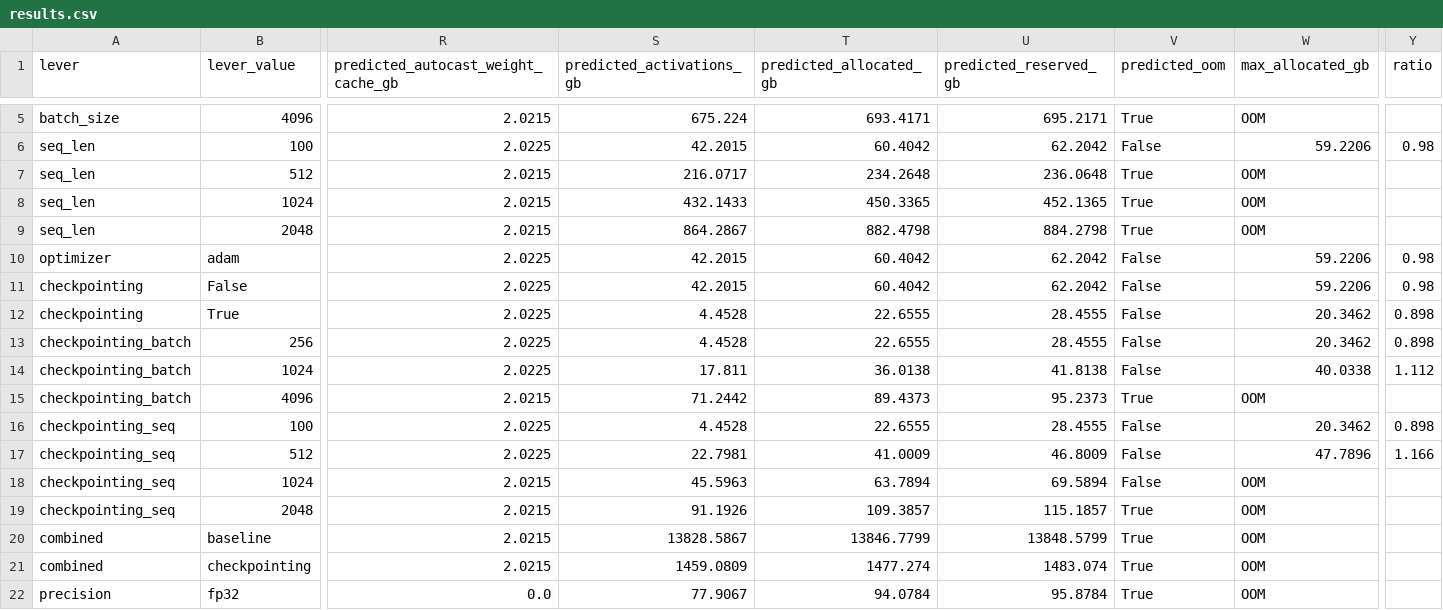
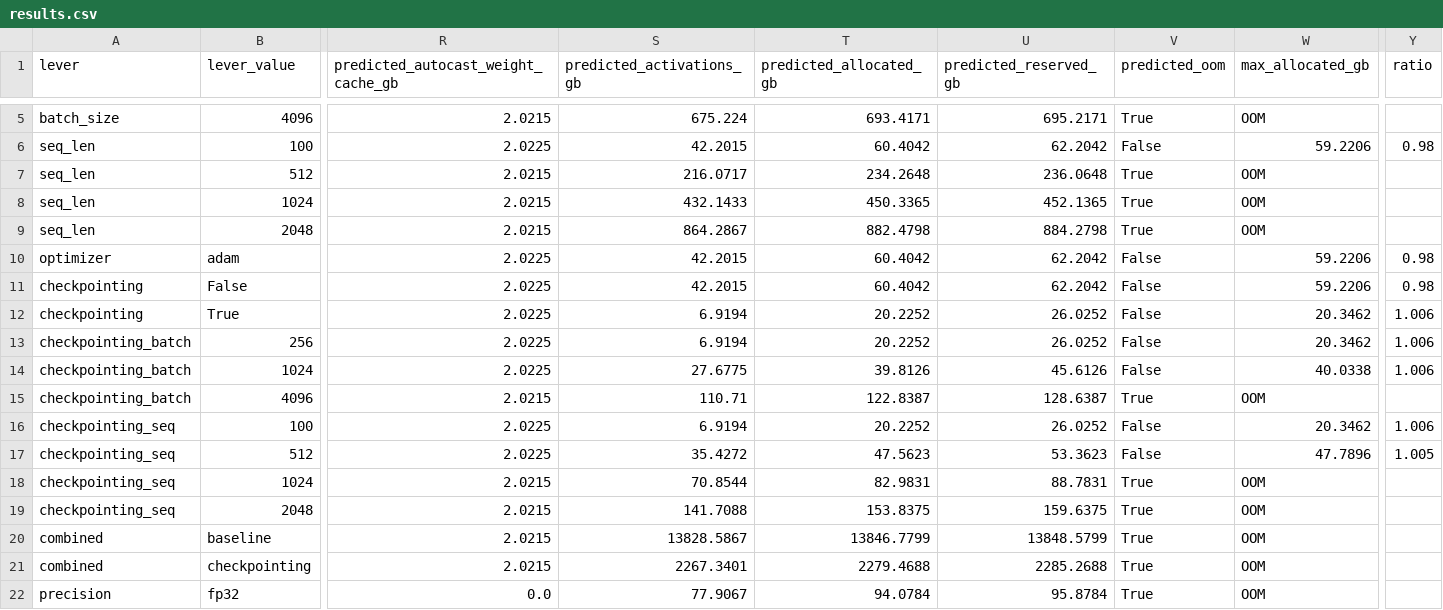
Before and after one commit to odog96/gpu-sizing-playbook, a CSV file: benchmark/results.csv, drawn as a sheet; only a part is shown, gaps mark what is left out; the diff names each change by its address in the sheet, - before the commit and + after, or states it on an @@ line.

```diff
--- a/benchmark/results.csv
+++ b/benchmark/results.csv
-S12:S13 (predicted_activations_gb): 4.4528
+S12:S13 (predicted_activations_gb): 6.9194
-T12:T13 (predicted_allocated_gb): 22.6555
+T12:T13 (predicted_allocated_gb): 20.2252
-U12:U13 (predicted_reserved_gb): 28.4555
+U12:U13 (predicted_reserved_gb): 26.0252
-Y12:Y13 (ratio): 0.898
+Y12:Y13 (ratio): 1.006
-S14 (predicted_activations_gb): 17.811
+S14 (predicted_activations_gb): 27.6775
-T14 (predicted_allocated_gb): 36.0138
+T14 (predicted_allocated_gb): 39.8126
-U14 (predicted_reserved_gb): 41.8138
+U14 (predicted_reserved_gb): 45.6126
-Y14 (ratio): 1.112
+Y14 (ratio): 1.006
-S15 (predicted_activations_gb): 71.2442
+S15 (predicted_activations_gb): 110.71
-T15 (predicted_allocated_gb): 89.4373
+T15 (predicted_allocated_gb): 122.8387
-U15 (predicted_reserved_gb): 95.2373
+U15 (predicted_reserved_gb): 128.6387
-S16 (predicted_activations_gb): 4.4528
+S16 (predicted_activations_gb): 6.9194
-T16 (predicted_allocated_gb): 22.6555
+T16 (predicted_allocated_gb): 20.2252
-U16 (predicted_reserved_gb): 28.4555
+U16 (predicted_reserved_gb): 26.0252
-Y16 (ratio): 0.898
+Y16 (ratio): 1.006
-S17 (predicted_activations_gb): 22.7981
+S17 (predicted_activations_gb): 35.4272
-T17 (predicted_allocated_gb): 41.0009
+T17 (predicted_allocated_gb): 47.5623
-U17 (predicted_reserved_gb): 46.8009
+U17 (predicted_reserved_gb): 53.3623
-Y17 (ratio): 1.166
+Y17 (ratio): 1.005
-S18 (predicted_activations_gb): 45.5963
+S18 (predicted_activations_gb): 70.8544
-T18 (predicted_allocated_gb): 63.7894
+T18 (predicted_allocated_gb): 82.9831
-U18 (predicted_reserved_gb): 69.5894
+U18 (predicted_reserved_gb): 88.7831
-V18 (predicted_oom): False
+V18 (predicted_oom): True
-S19 (predicted_activations_gb): 91.1926
+S19 (predicted_activations_gb): 141.7088
-T19 (predicted_allocated_gb): 109.3857
+T19 (predicted_allocated_gb): 153.8375
-U19 (predicted_reserved_gb): 115.1857
+U19 (predicted_reserved_gb): 159.6375
-S21 (predicted_activations_gb): 1459.0809
+S21 (predicted_activations_gb): 2267.3401
-T21 (predicted_allocated_gb): 1477.274
+T21 (predicted_allocated_gb): 2279.4688
-U21 (predicted_reserved_gb): 1483.074
+U21 (predicted_reserved_gb): 2285.2688
```
Also changed, not shown: runs/20260731-1200/results.csv, 11 other files.
